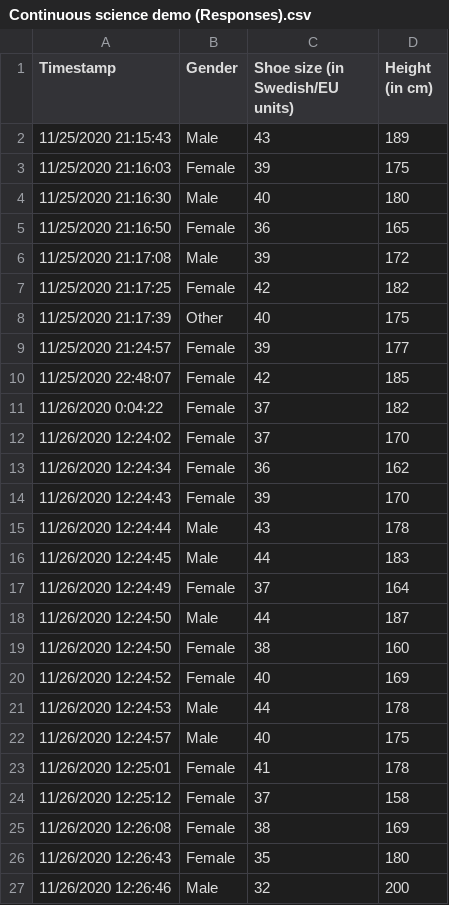
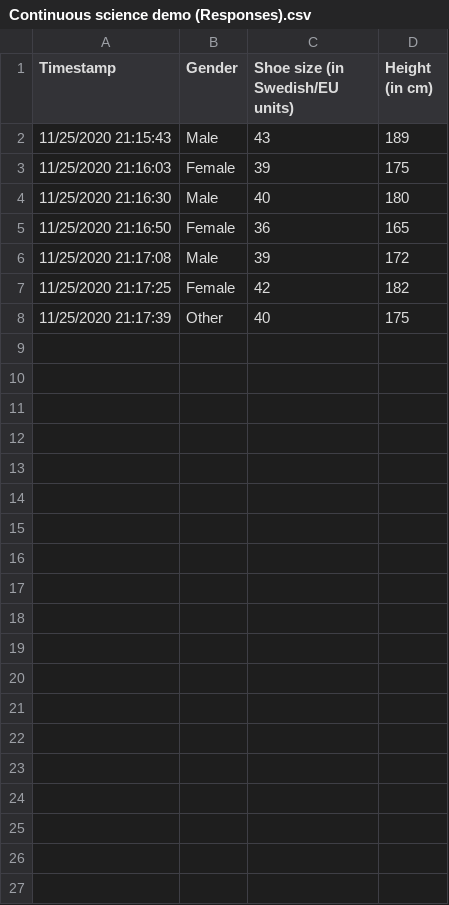
Before and after one commit to kekecsz/Continuous_research_demo, a CSV file: Continuous science demo (Responses).csv, drawn as a sheet.

Commit message:
File changed

```diff
--- a/Continuous science demo (Responses).csv
+++ b/Continuous science demo (Responses).csv
@@ -8,20 +8 @@ Timestamp,Gender,Shoe size (in Swedish/EU units),Height (in cm)
 11/25/2020 21:17:39,Other,40,175
-11/25/2020 21:24:57,Female,39,177
-11/25/2020 22:48:07,Female,42,185
-11/26/2020 0:04:22,Female,37,182
-11/26/2020 12:24:02,Female,37,170
-11/26/2020 12:24:34,Female,36,162
-11/26/2020 12:24:43,Female,39,170
-11/26/2020 12:24:44,Male,43,178
-11/26/2020 12:24:45,Male,44,183
-11/26/2020 12:24:49,Female,37,164
-11/26/2020 12:24:50,Male,44,187
-11/26/2020 12:24:50,Female,38,160
-11/26/2020 12:24:52,Female,40,169
-11/26/2020 12:24:53,Male,44,178
-11/26/2020 12:24:57,Male,40,175
-11/26/2020 12:25:01,Female,41,178
-11/26/2020 12:25:12,Female,37,158
-11/26/2020 12:26:08,Female,38,169
-11/26/2020 12:26:43,Female,35,180
-11/26/2020 12:26:46,Male,32,200
```
